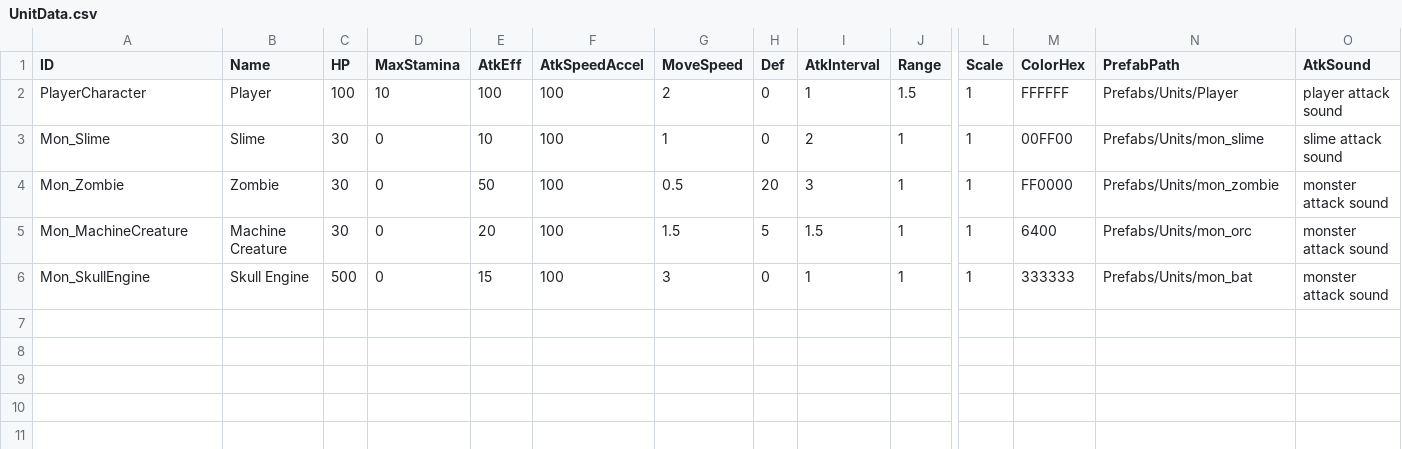
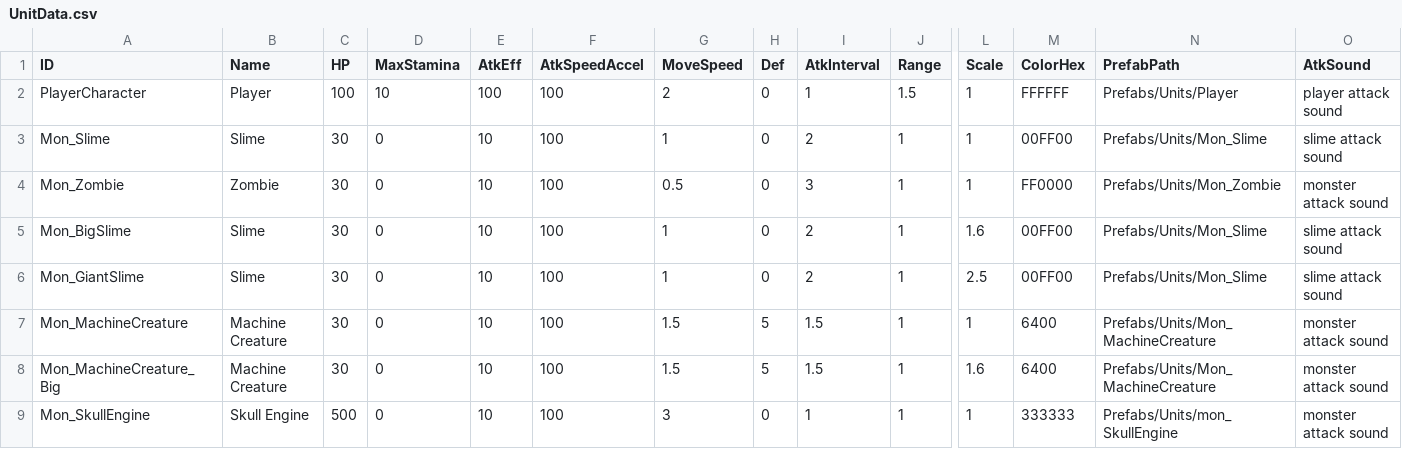
Before and after one commit to gamej2026/mask, a CSV file: Assets/Resources/Data/UnitData.csv, drawn as a sheet; only a part is shown, gaps mark what is left out; addresses are those after the commit; rows hold the shown columns only; the diff names each change by its address in the sheet, - before the commit and + after, or states it on an @@ line.

```diff
--- a/Assets/Resources/Data/UnitData.csv
+++ b/Assets/Resources/Data/UnitData.csv
-N3 (PrefabPath): Prefabs/Units/mon_slime
+N3 (PrefabPath): Prefabs/Units/Mon_Slime
-E4 (AtkEff): 50
+E4 (AtkEff): 10
-H4 (Def): 20
+H4 (Def): 0
-N4 (PrefabPath): Prefabs/Units/mon_zombie
+N4 (PrefabPath): Prefabs/Units/Mon_Zombie
+row 5: Mon_BigSlime | Slime | 30 | 0 | 10 | 100 | 1 | 0 | 2 | 1 | 1.6 | 00FF00 | Prefabs/Units/Mon_Slime | slime attack sound
+row 6: Mon_GiantSlime | Slime | 30 | 0 | 10 | 100 | 1 | 0 | 2 | 1 | 2.5 | 00FF00 | Prefabs/Units/Mon_Slime | slime attack sound
-E7 (AtkEff): 20
+E7 (AtkEff): 10
-N7 (PrefabPath): Prefabs/Units/mon_orc
+N7 (PrefabPath): Prefabs/Units/Mon_MachineCreature
+row 8: Mon_MachineCreature_Big | Machine Creature | 30 | 0 | 10 | 100 | 1.5 | 5 | 1.5 | 1 | 1.6 | 6400 | Prefabs/Units/Mon_MachineCreature | monster attack sound
-E9 (AtkEff): 15
+E9 (AtkEff): 10
-N9 (PrefabPath): Prefabs/Units/mon_bat
+N9 (PrefabPath): Prefabs/Units/mon_SkullEngine
```
Also changed, not shown: Assets/Resources/Data/MaskData.csv, Assets/Resources/Data/StageData.csv, 7 other files.
